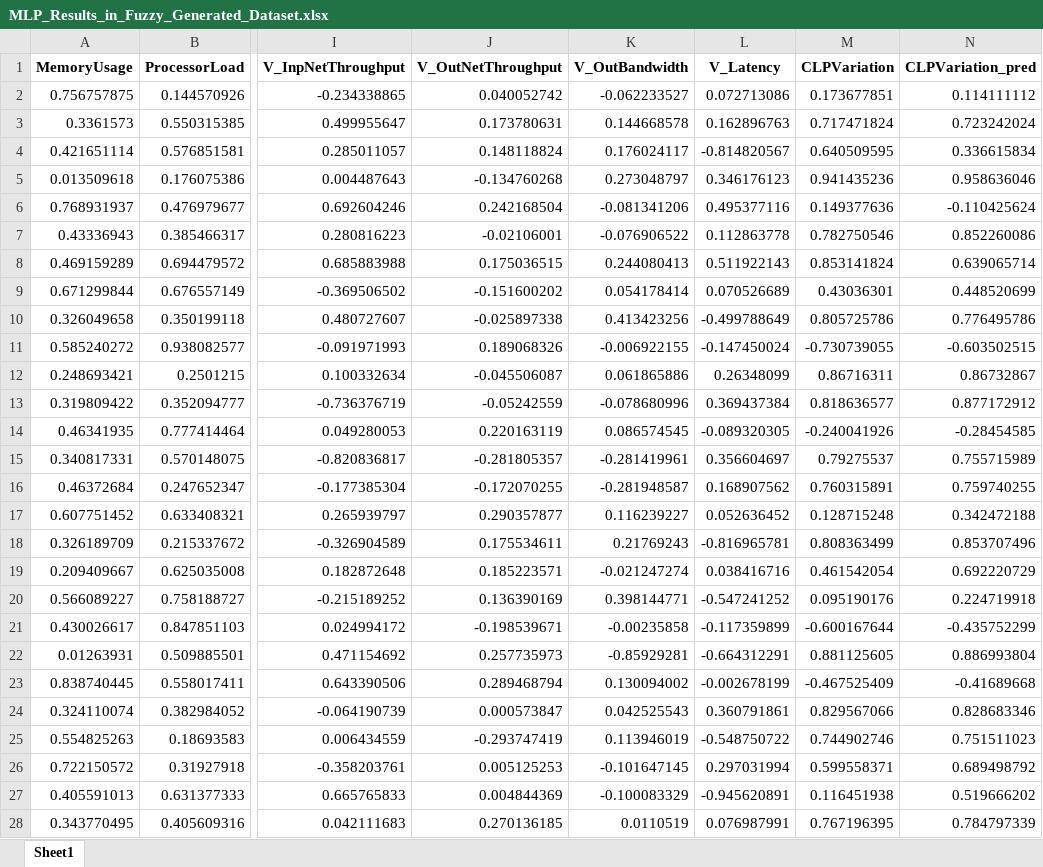
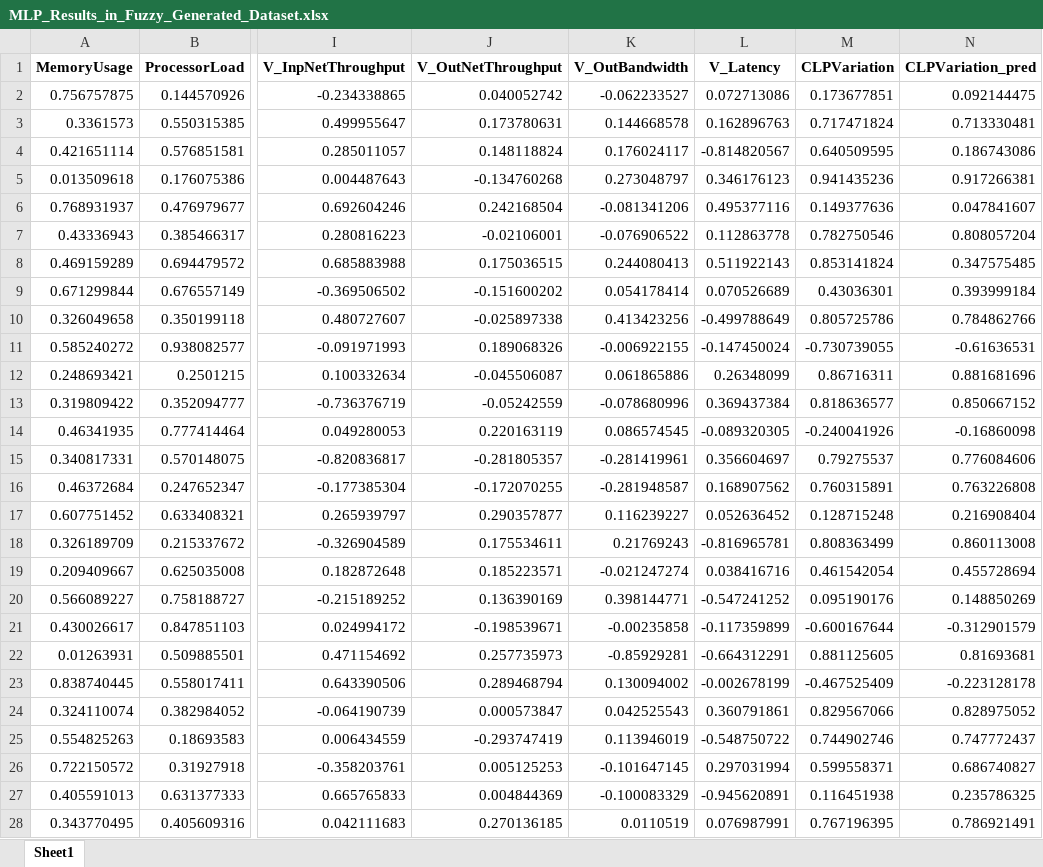
Before and after one commit to AfonsoAlemao/EAs-for-Single-and-Multi-Objective-Optimization, an Excel workbook: excel/MLP_Results_in_Fuzzy_Generated_Dataset.xlsx, sheet Sheet1, drawn as a sheet; only a part is shown, gaps mark what is left out; values as stored, in another font and other column widths than the file's, no borders; the diff covers the shown part only; the diff names each change by its address in the sheet, - before the commit and + after, or states it on an @@ line.

Commit message:
excel docs to excel folder

```diff
--- a/excel/MLP_Results_in_Fuzzy_Generated_Dataset.xlsx (sheet Sheet1)
+++ b/excel/MLP_Results_in_Fuzzy_Generated_Dataset.xlsx (sheet Sheet1)
-N2 (CLPVariation_pred): 0.114111112
+N2 (CLPVariation_pred): 0.092144475
-N3 (CLPVariation_pred): 0.723242024
+N3 (CLPVariation_pred): 0.713330481
-N4 (CLPVariation_pred): 0.336615834
+N4 (CLPVariation_pred): 0.186743086
-N5 (CLPVariation_pred): 0.958636046
+N5 (CLPVariation_pred): 0.917266381
-N6 (CLPVariation_pred): -0.110425624
+N6 (CLPVariation_pred): 0.047841607
-N7 (CLPVariation_pred): 0.852260086
+N7 (CLPVariation_pred): 0.808057204
-N8 (CLPVariation_pred): 0.639065714
+N8 (CLPVariation_pred): 0.347575485
-N9 (CLPVariation_pred): 0.448520699
+N9 (CLPVariation_pred): 0.393999184
-N10 (CLPVariation_pred): 0.776495786
+N10 (CLPVariation_pred): 0.784862766
-N11 (CLPVariation_pred): -0.603502515
+N11 (CLPVariation_pred): -0.61636531
-N12 (CLPVariation_pred): 0.86732867
+N12 (CLPVariation_pred): 0.881681696
-N13 (CLPVariation_pred): 0.877172912
+N13 (CLPVariation_pred): 0.850667152
-N14 (CLPVariation_pred): -0.28454585
+N14 (CLPVariation_pred): -0.16860098
-N15 (CLPVariation_pred): 0.755715989
+N15 (CLPVariation_pred): 0.776084606
-N16 (CLPVariation_pred): 0.759740255
+N16 (CLPVariation_pred): 0.763226808
-N17 (CLPVariation_pred): 0.342472188
+N17 (CLPVariation_pred): 0.216908404
-N18 (CLPVariation_pred): 0.853707496
+N18 (CLPVariation_pred): 0.860113008
-N19 (CLPVariation_pred): 0.692220729
+N19 (CLPVariation_pred): 0.455728694
-N20 (CLPVariation_pred): 0.224719918
+N20 (CLPVariation_pred): 0.148850269
-N21 (CLPVariation_pred): -0.435752299
+N21 (CLPVariation_pred): -0.312901579
-N22 (CLPVariation_pred): 0.886993804
+N22 (CLPVariation_pred): 0.81693681
-N23 (CLPVariation_pred): -0.41689668
+N23 (CLPVariation_pred): -0.223128178
-N24 (CLPVariation_pred): 0.828683346
+N24 (CLPVariation_pred): 0.828975052
-N25 (CLPVariation_pred): 0.751511023
+N25 (CLPVariation_pred): 0.747772437
-N26 (CLPVariation_pred): 0.689498792
+N26 (CLPVariation_pred): 0.686740827
-N27 (CLPVariation_pred): 0.519666202
+N27 (CLPVariation_pred): 0.235786325
-N28 (CLPVariation_pred): 0.784797339
+N28 (CLPVariation_pred): 0.786921491
```
Also changed, not shown: 281 edited cells elsewhere in this sheet, excel/Proj1_TestS.xlsx, excel/Proj1_TestS_GeneratedData.xlsx, 5 other files.
